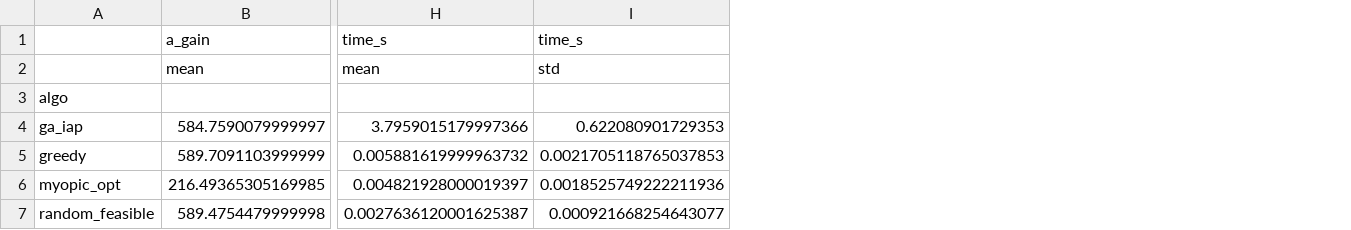
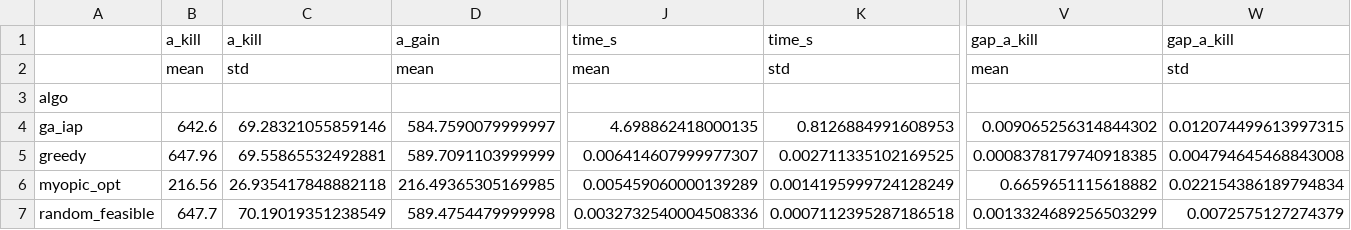
Before and after one commit to lihaiyby/swarm-strike-allocation, a CSV file: results/exp1/exp1_summary.csv, drawn as a sheet; only a part is shown, gaps mark what is left out; removed rows and columns are numbered as before the commit, all else as after; the diff names each change by its address in the sheet, - before the commit and + after, or states it on an @@ line.

```diff
--- a/results/exp1/exp1_summary.csv
+++ b/results/exp1/exp1_summary.csv
+column B, rows 1-7: a_kill | mean |  | 642.6 | 647.96 | 216.56 | 647.7
+column C, rows 1-7: a_kill | std |  | 69.28321055859146 | 69.55865532492881 | 26.935417848882118 | 70.19019351238549
-column H, rows 1-7: time_s | mean |  | 3.7959015179997366 | 0.005881619999963732 | 0.004821928000019397 | 0.0027636120001625387
-column I, rows 1-7: time_s | std |  | 0.622080901729353 | 0.0021705118765037853 | 0.0018525749222211936 | 0.000921668254643077
+column J, rows 1-7: time_s | mean |  | 4.698862418000135 | 0.006414607999977307 | 0.005459060000139289 | 0.0032732540004508336
+column K, rows 1-7: time_s | std |  | 0.8126884991608953 | 0.002711335102169525 | 0.0014195999724128249 | 0.0007112395287186518
+column V, rows 1-7: gap_a_kill | mean |  | 0.009065256314844302 | 0.0008378179740918385 | 0.6659651115618882 | 0.0013324689256503299
+column W, rows 1-7: gap_a_kill | std |  | 0.012074499613997315 | 0.004794645468843008 | 0.022154386189794834 | 0.0072575127274379
```
Also changed, not shown: results/exp1/exp1_metrics.csv, results/exp1_hard/exp1_summary.csv, 29 other files.
